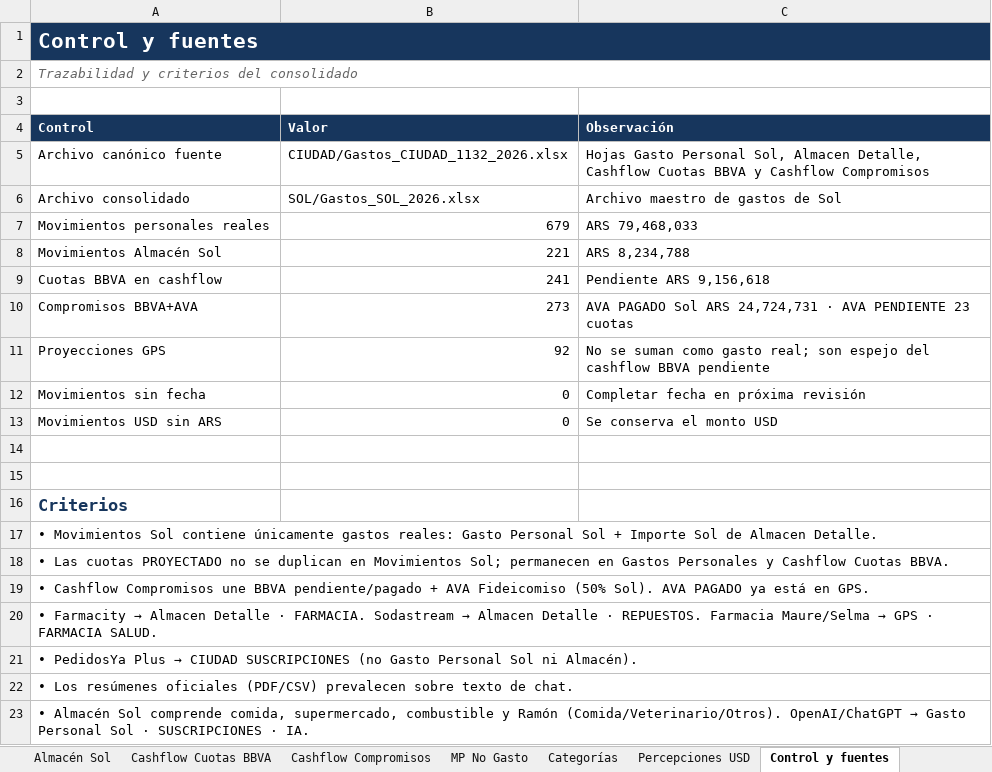
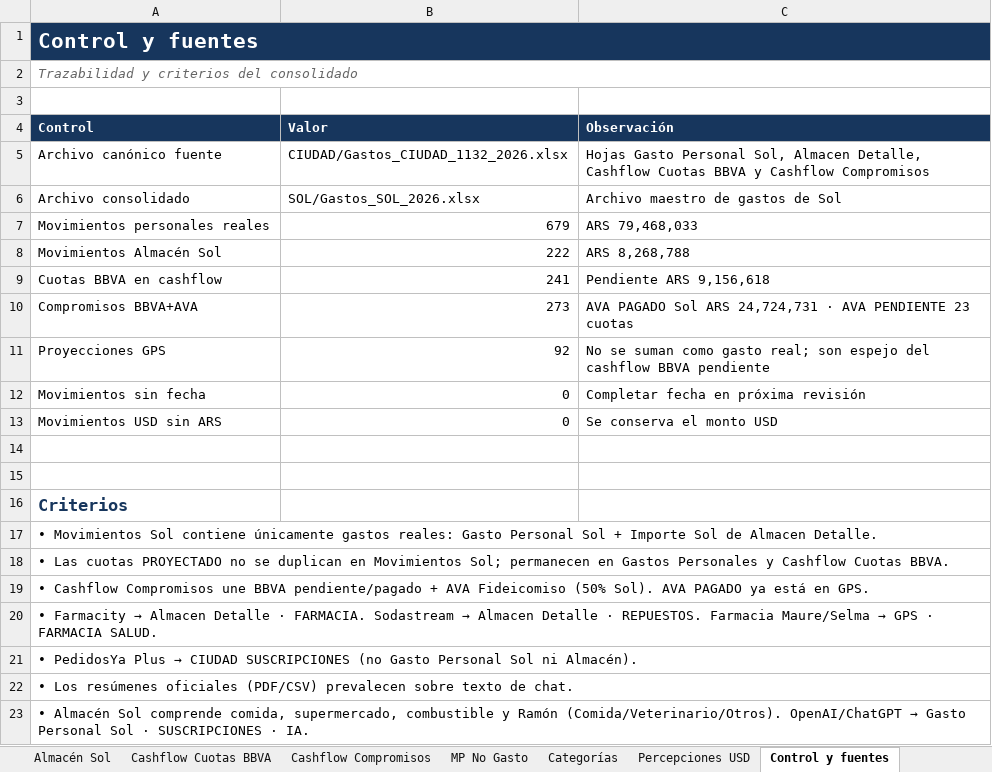
Before and after one commit to solzito148/budget, an Excel workbook: SOL/Gastos_SOL_2026.xlsx, sheet Control y fuentes, drawn as a sheet; values as stored, in another font and other column widths than the file's, no borders; the diff names each change by its address in the sheet, - before the commit and + after, or states it on an @@ line.

```diff
--- a/SOL/Gastos_SOL_2026.xlsx (sheet Control y fuentes)
+++ b/SOL/Gastos_SOL_2026.xlsx (sheet Control y fuentes)
-B8 (Valor): 221
+B8 (Valor): 222
-C8 (Observación): ARS 8,234,788
+C8 (Observación): ARS 8,268,788
```
Also changed, not shown: sheet Movimientos Sol, sheet Almacén Sol, sheet Resumen, sheet Categorías, CIUDAD/Gastos_CIUDAD_1132_2026.xlsx.
